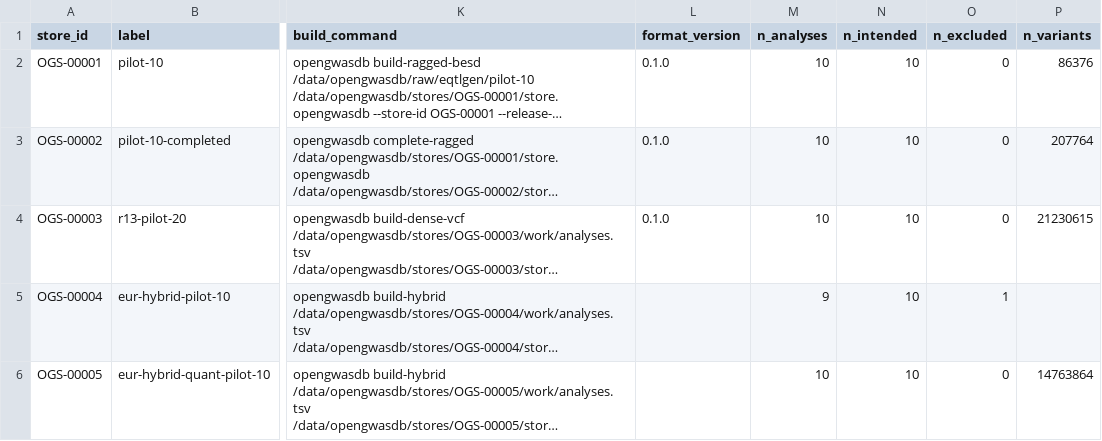
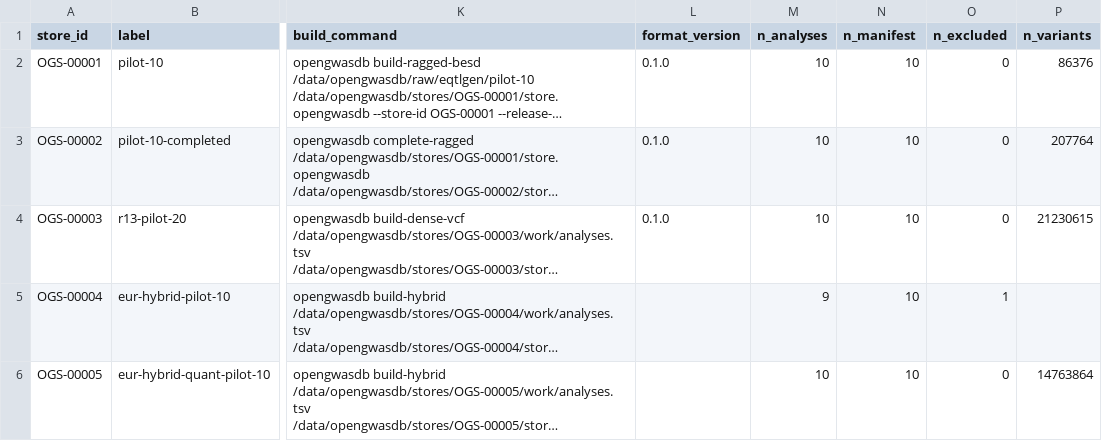
Before and after one commit to opengwas/opengwasdb-stores, a TSV file: stores.tsv, drawn as a sheet; only a part is shown, gaps mark what is left out; long unchanged cells end in …; the diff names each change by its address in the sheet, - before the commit and + after, or states it on an @@ line.

Commit message:
Reconcile built membership via core API; separate manifest from intended (#217)
Address the review constraints on the readiness view:

- Built Analysis IDs are now read through the documented public core API,
  `read_analyses(open_store(path).analyses_path)`, and reported as a distinct
  built-membership reconciliation with the runtime identity
  (`opengwasdb v0.3.0@7b0c42d94e43`). The OGS-00011 published artifact holds
  3,317 IDs: 148 built-only, 0 admitted-only. A committed-bundle baseline
  difference (26fb1ec) is a separate section and is never presented as proof of
  what is on disk. `opengwasdb info --format json` remains the manifest-metadata
  channel only; it does not report membership IDs.
- Intended Source Inventory membership is separate from the manifest row count.
  `n_intended` is renamed `n_manifest`, and `intended_source_inventory` is
  reported only from an authoritative inventory (OGS-00011: 6,035 frozen;
  OGS-00009: 2,514 preliminary, 490 restored, integrity pending) and stays
  `unknown` otherwise. Manifest rows are never aliased to intended membership.
- A support probe (`core_reporting_support`) and tests fail loudly if the public
  core reporting surface changes.
- Required format-0.2.0 by_variant indexes are not expected on a 0.1.0
  historical baseline: the channel is not_applicable for 0.1.0 and unknown for
  0.2.0.
- Record the OGS-00010 reference ambiguity (hgdp1kgp-hg38 EUR used although the
  resource declares EUR as a calibration control, not production; gpm-hg38-eur-ld
  names UKB production EUR), the FinnGen c871b61 format_version '1.0' vs
  published '0.1.0' discrepancy, and the prospective AMR/MID/NAF missing-LD-panel
  blockers. CLI gains a read-only `--built` flag.

Checks: tests/bundle 128, tests/index 11, tests/readiness 18, tests/manifest 19,
tests/register 41, tests/plan 318, tests/run 207, tests/reconcile-build-yaml
2312, tests/validation-record 9, tests/indexed-subsets 18; bundle-check 12/12.

```diff
--- a/stores.tsv
+++ b/stores.tsv
-N1: n_intended
+N1: n_manifest
```
Also changed, not shown: 24 other files.
